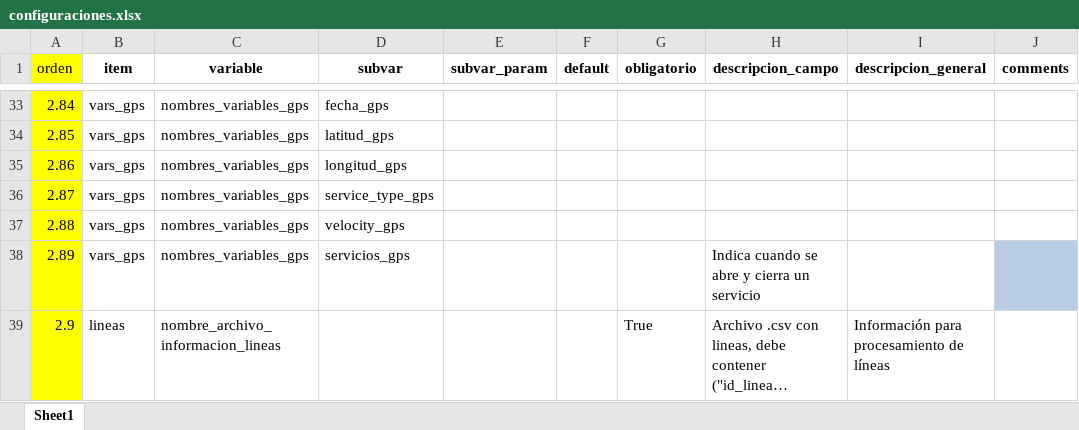
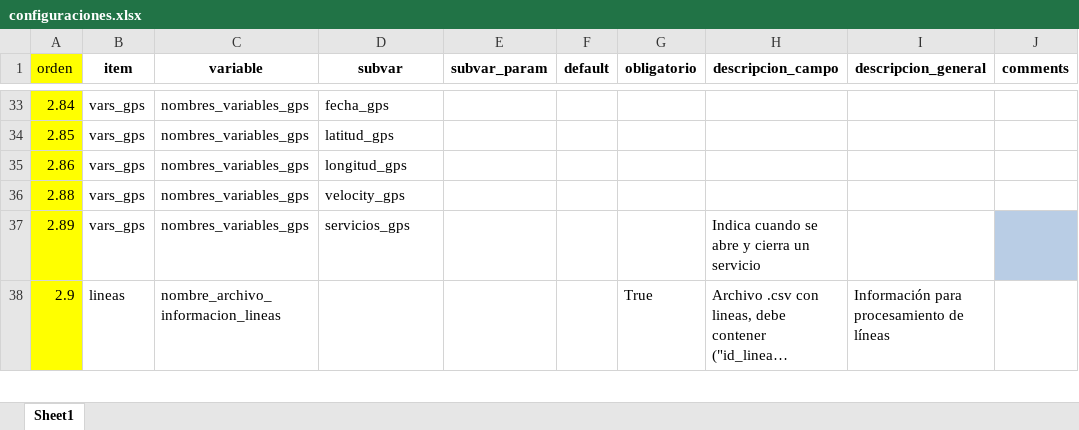
Before and after one commit to EL-BID/UrbanTrips, an Excel workbook: docs/configuraciones.xlsx, sheet Sheet1, drawn as a sheet; only a part is shown, gaps mark what is left out; long unchanged cells end in …; values as stored, in another font and other column widths than the file's, no borders; the diff names each change by its address in the sheet, - before the commit and + after, or states it on an @@ line.

Commit message:
Remove service_type_gps from config default values

```diff
--- a/docs/configuraciones.xlsx (sheet Sheet1)
+++ b/docs/configuraciones.xlsx (sheet Sheet1)
-row 36: 2.87 | vars_gps | nombres_variables_gps | service_type_gps
```
Also changed, not shown: 1 other file.
